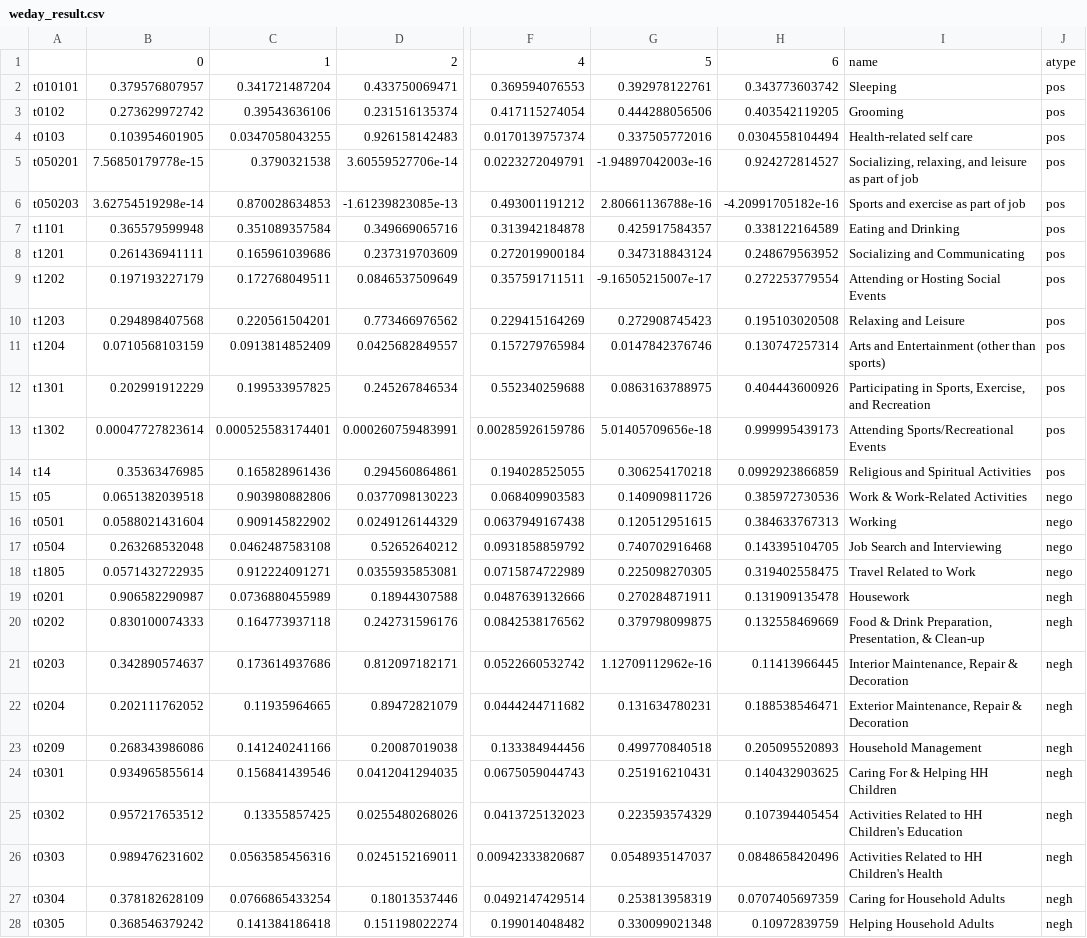
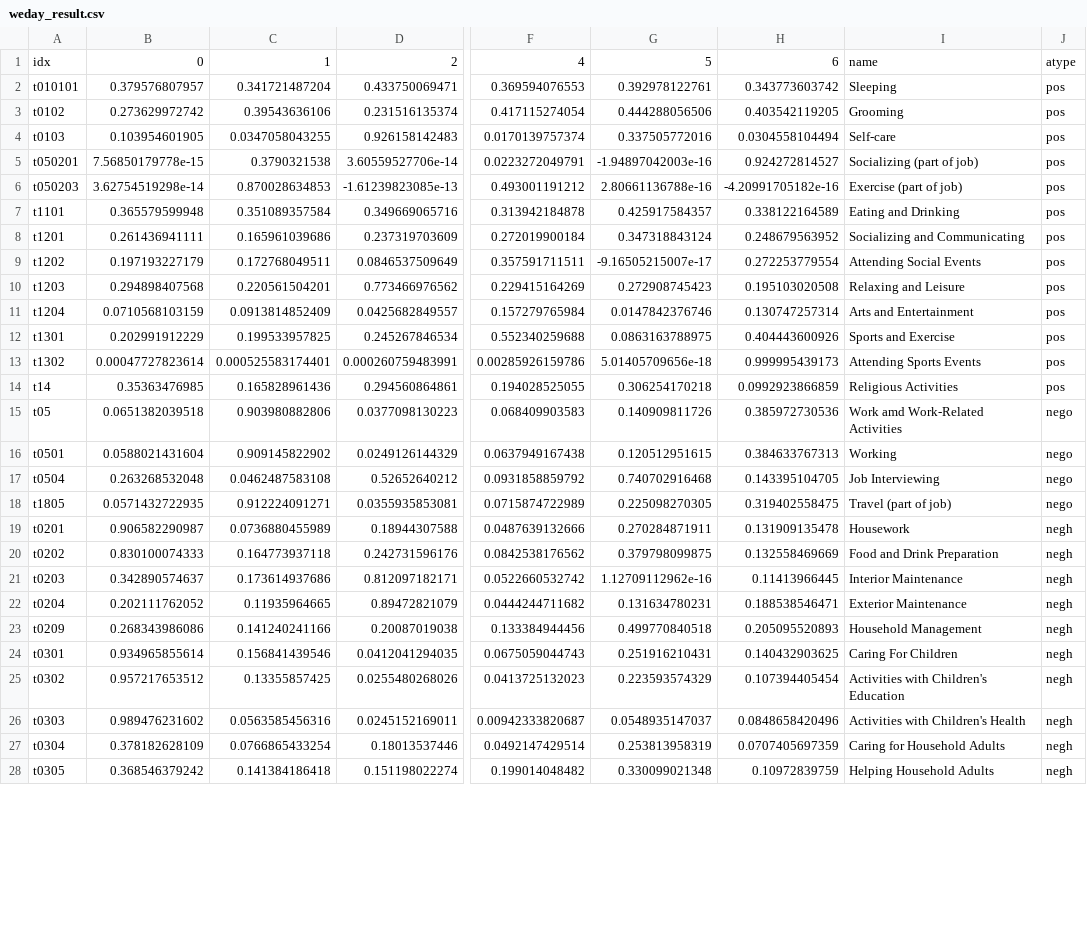
Before and after one commit to jzmnd/TDICapstoneProject, a CSV file: data-results/weday_result.csv, drawn as a sheet; only a part is shown, gaps mark what is left out; the diff covers the shown part only; the diff names each change by its address in the sheet, - before the commit and + after, or states it on an @@ line.

```diff
--- a/data-results/weday_result.csv
+++ b/data-results/weday_result.csv
-A1: (empty)
+A1: idx
-I4: Health-related self care
+I4: Self-care
-I5: Socializing, relaxing, and leisure as part of job
+I5: Socializing (part of job)
-I6: Sports and exercise as part of job
+I6: Exercise (part of job)
-I9: Attending or Hosting Social Events
+I9: Attending Social Events
-I11: Arts and Entertainment (other than sports)
+I11: Arts and Entertainment
-I12: Participating in Sports, Exercise, and Recreation
+I12: Sports and Exercise
-I13: Attending Sports/Recreational Events
+I13: Attending Sports Events
-I14: Religious and Spiritual Activities
+I14: Religious Activities
-I15: Work & Work-Related Activities
+I15: Work amd Work-Related Activities
-I17: Job Search and Interviewing
+I17: Job Interviewing
-I18: Travel Related to Work
+I18: Travel (part of job)
-I20: Food & Drink Preparation, Presentation, & Clean-up
+I20: Food and Drink Preparation
-I21: Interior Maintenance, Repair & Decoration
+I21: Interior Maintenance
-I22: Exterior Maintenance, Repair & Decoration
+I22: Exterior Maintenance
-I24: Caring For & Helping HH Children
+I24: Caring For Children
-I25: Activities Related to HH Children's Education
+I25: Activities with Children's Education
-I26: Activities Related to HH Children's Health
+I26: Activities with Children's Health
```
Also changed, not shown: 1 edited cell elsewhere in this file, data-results/wehol_result.csv, 7 other files.
